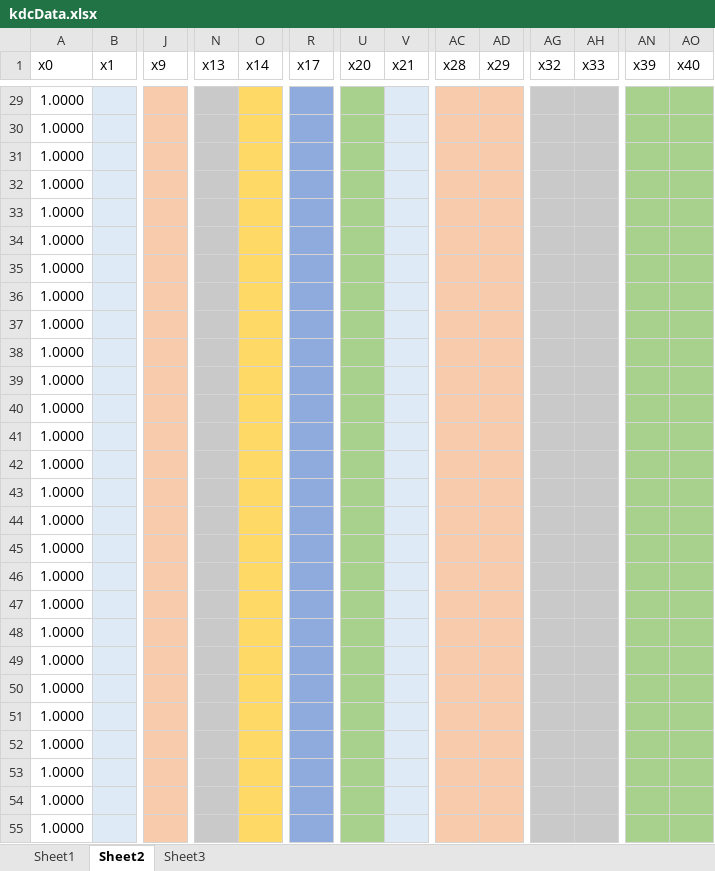
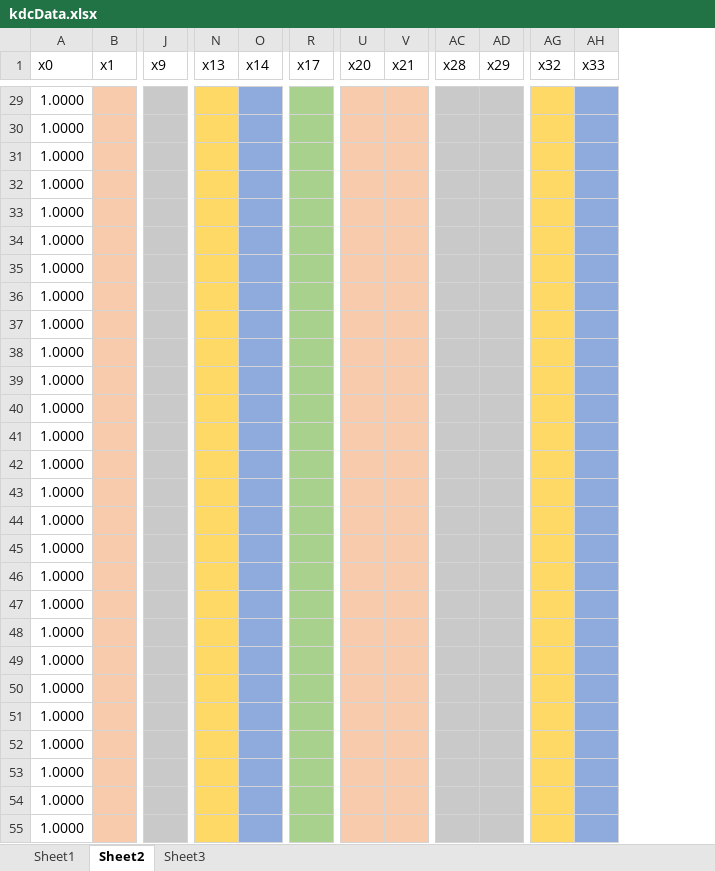
Before and after one commit to hth0901/kdc, an Excel workbook: csv/kdcData.xlsx, sheet Sheet2, drawn as a sheet; only a part is shown, gaps mark what is left out; values as stored, in another font and other column widths than the file's, no borders; removed rows and columns are numbered as before the commit, all else as after; the diff covers the shown part only; the diff names each change by its address in the sheet, - before the commit and + after, or states it on an @@ line.

```diff
--- a/csv/kdcData.xlsx (sheet Sheet2)
+++ b/csv/kdcData.xlsx (sheet Sheet2)
-column AN (x39), empty
-column AO (x40), empty
-B29:B55 fill: #DEEBF7
+B29:B55 fill: #F8CBAD
-J29:J55 fill: #F8CBAD
+J29:J55 fill: #C9C9C9
-N29:N55 fill: #C9C9C9
+N29:N55 fill: #FFD966
-O29:O55 fill: #FFD966
+O29:O55 fill: #8FAADC
-R29:R55 fill: #8FAADC
+R29:R55 fill: #A9D18E
-U29:U55 fill: #A9D18E
+U29:U55 fill: #F8CBAD
-V29:V55 fill: #DEEBF7
+V29:V55 fill: #F8CBAD
-AC29:AD55 fill: #F8CBAD
+AC29:AD55 fill: #C9C9C9
-AG29:AG55 fill: #C9C9C9
+AG29:AG55 fill: #FFD966
-AH29:AH55 fill: #C9C9C9
+AH29:AH55 fill: #8FAADC
```
Also changed, not shown: 3 added rows, 3 removed rows and cell formats elsewhere in this sheet.
